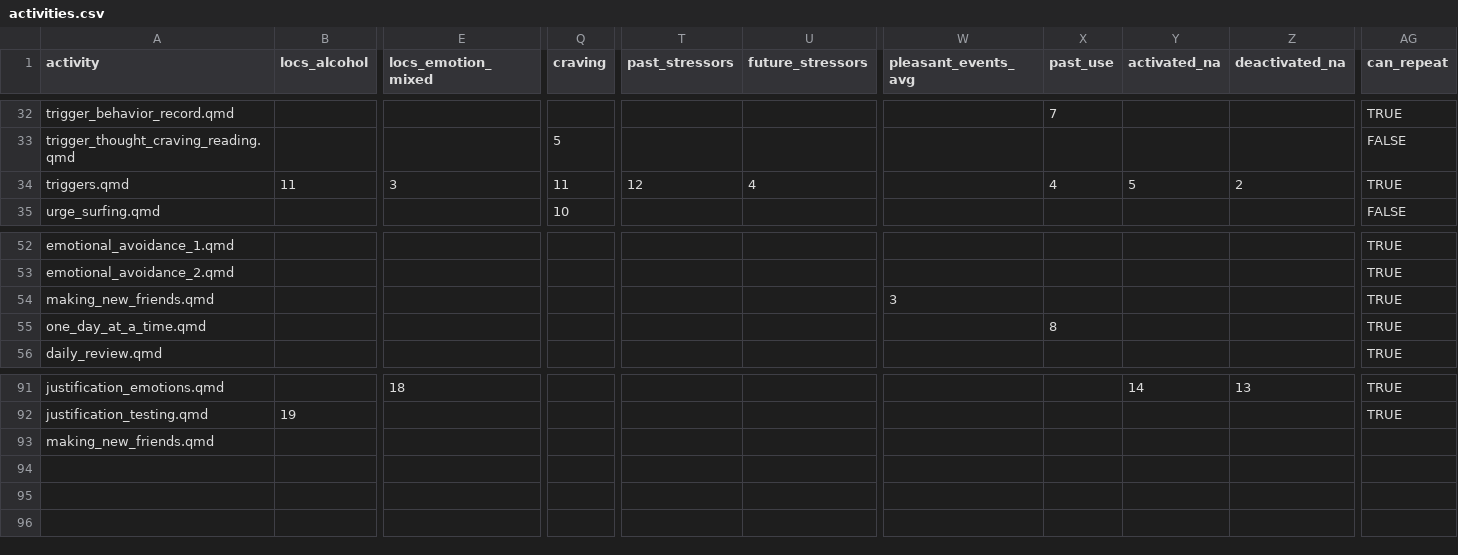
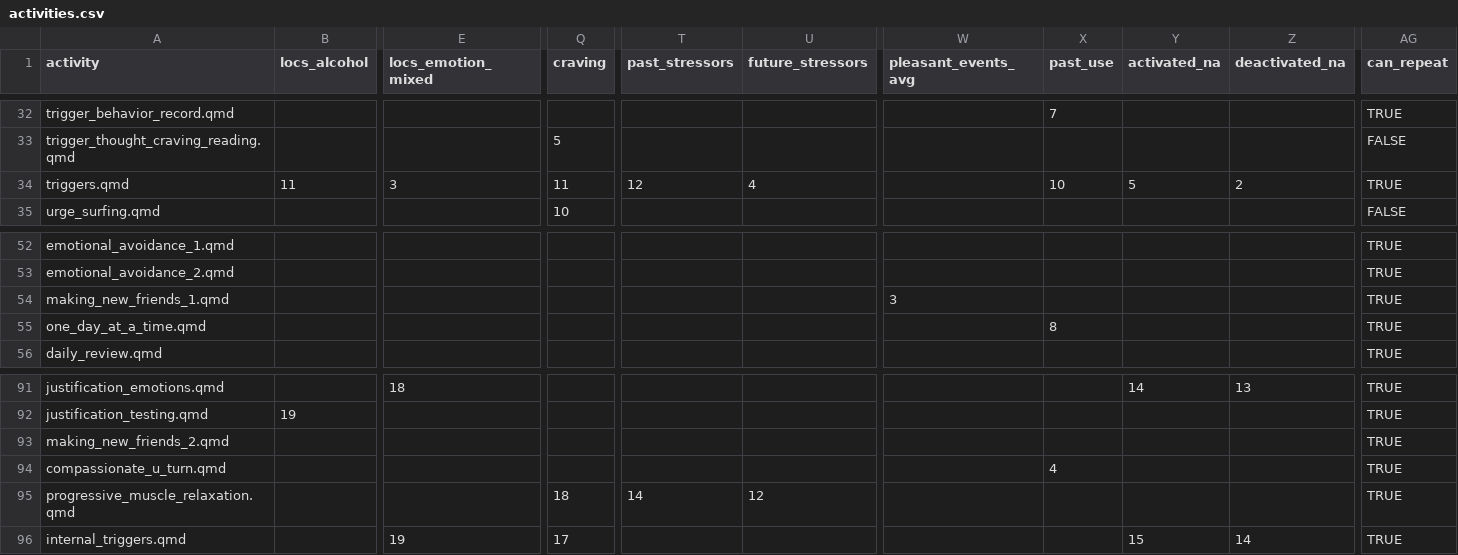
Before and after one commit to jjcurtin/aud_support, a CSV file: modules/activities.csv, drawn as a sheet; only a part is shown, gaps mark what is left out; rows hold the shown columns only; the diff names each change by its address in the sheet, - before the commit and + after, or states it on an @@ line.

```diff
--- a/modules/activities.csv
+++ b/modules/activities.csv
-X34 (past_use): 4
+X34 (past_use): 10
-A54 (activity): making_new_friends.qmd
+A54 (activity): making_new_friends_1.qmd
-A93 (activity): making_new_friends.qmd
+A93 (activity): making_new_friends_2.qmd
-AG93 (can_repeat): (empty)
+AG93 (can_repeat): TRUE
+row 94: compassionate_u_turn.qmd |  |  |  |  |  |  | 4 |  |  | TRUE
+row 95: progressive_muscle_relaxation.qmd |  |  | 18 | 14 | 12 |  |  |  |  | TRUE
+row 96: internal_triggers.qmd |  | 19 | 17 |  |  |  |  | 15 | 14 | TRUE
```
Also changed, not shown: 17 other files.
